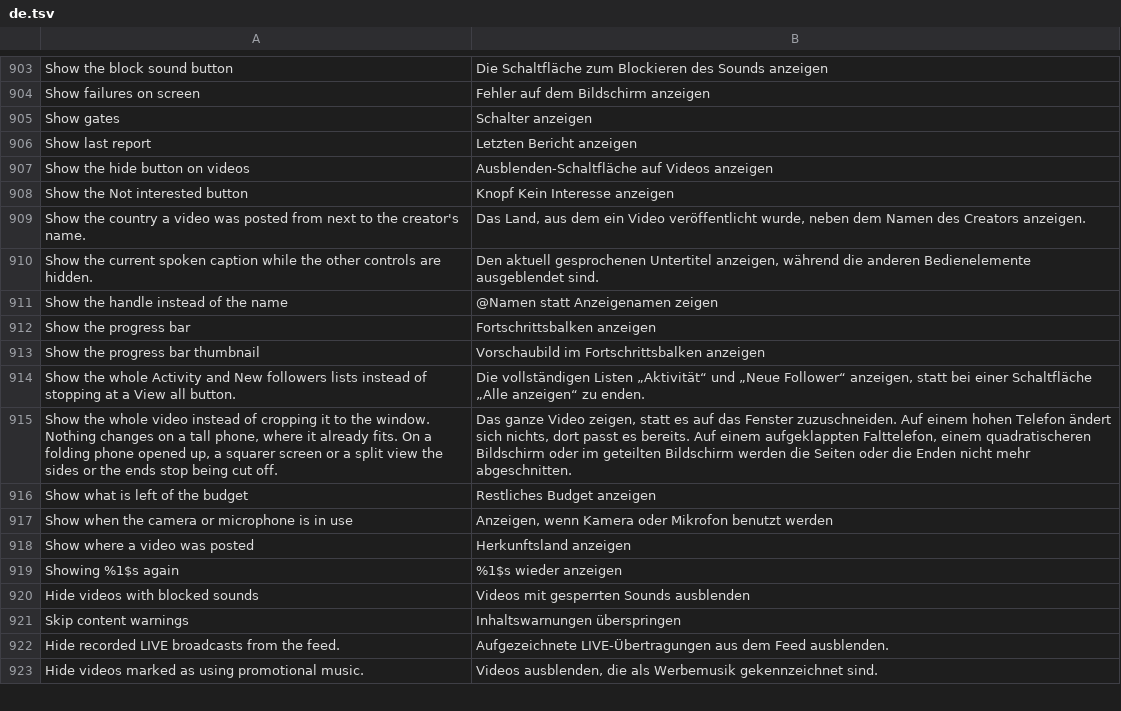
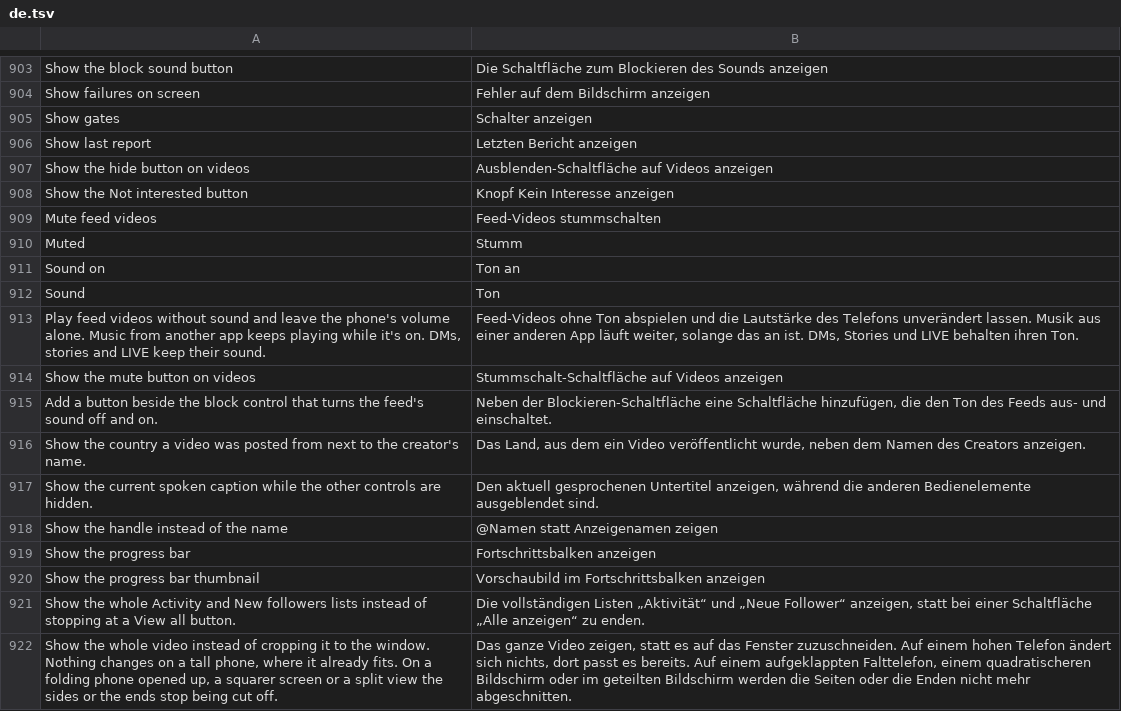
Before and after one commit to BlackGold8282/HushFeed, a TSV file: extensions/tiktok/src/main/l10n/de.tsv, drawn as a sheet; only a part is shown, gaps mark what is left out; the shorter side is filled out with more unchanged rows; the diff names each change by its address in the sheet, - before the commit and + after, or states it on an @@ line.

```diff
--- a/extensions/tiktok/src/main/l10n/de.tsv
+++ b/extensions/tiktok/src/main/l10n/de.tsv
+row 909: Mute feed videos | Feed-Videos stummschalten
+row 910: Muted | Stumm
+row 911: Sound on | Ton an
+row 912: Sound | Ton
+row 913: Play feed videos without sound and leave the phone's volume alone. Music from another app keeps playing while it's on. DMs, stories and LIVE keep their sound. | Feed-Videos ohne Ton abspielen und die Lautstärke des Telefons unverändert lassen. Musik aus einer anderen App läuft weiter, solange das an ist. DMs, Stories und LIVE behalten ihren Ton.
+row 914: Show the mute button on videos | Stummschalt-Schaltfläche auf Videos anzeigen
+row 915: Add a button beside the block control that turns the feed's sound off and on. | Neben der Blockieren-Schaltfläche eine Schaltfläche hinzufügen, die den Ton des Feeds aus- und einschaltet.
```
Also changed, not shown: extensions/tiktok/src/main/l10n/en.csv, extensions/tiktok/src/main/l10n/es.tsv, 27 other files.
